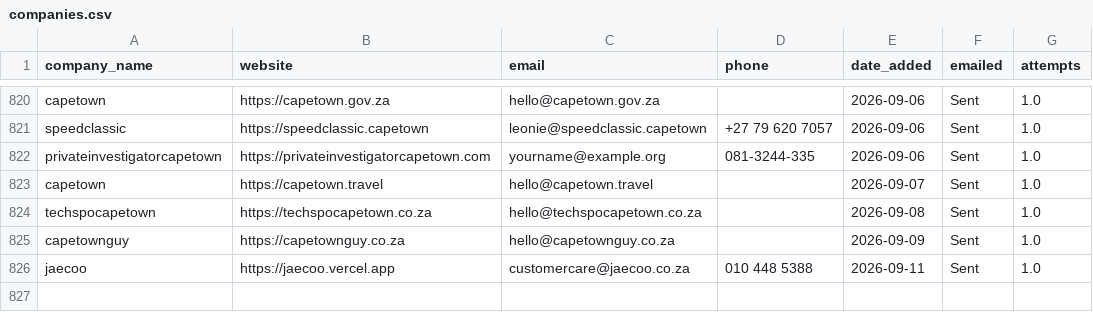
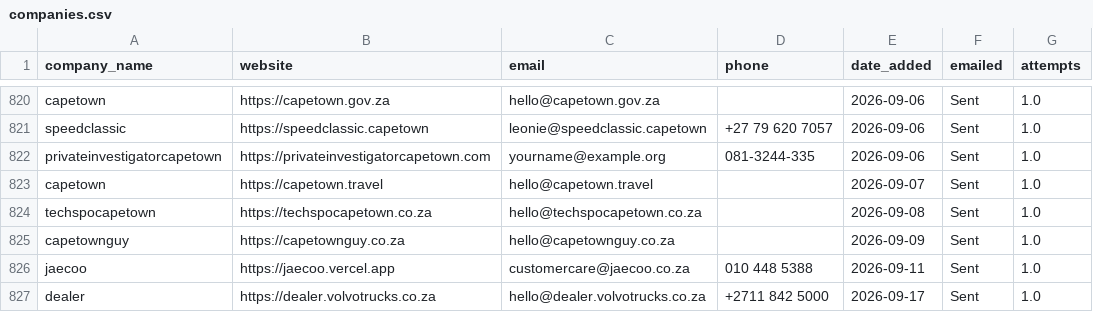
Before and after one commit to MareanaNsuku/Redbull-Outreach, a CSV file: companies.csv, drawn as a sheet; only a part is shown, gaps mark what is left out; the diff names each change by its address in the sheet, - before the commit and + after, or states it on an @@ line.

```diff
--- a/companies.csv
+++ b/companies.csv
+row 827: dealer | https://dealer.volvotrucks.co.za | hello@dealer.volvotrucks.co.za | +2711 842 5000 | 2026-09-17 | Sent | 1.0
```
